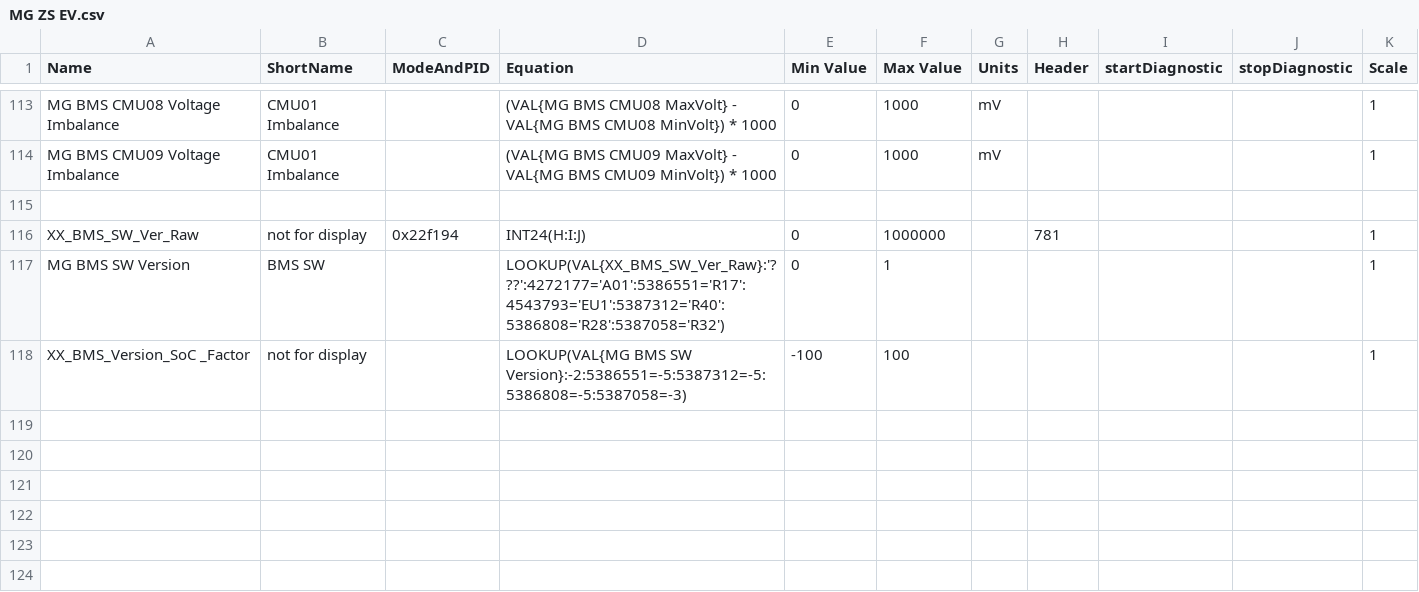
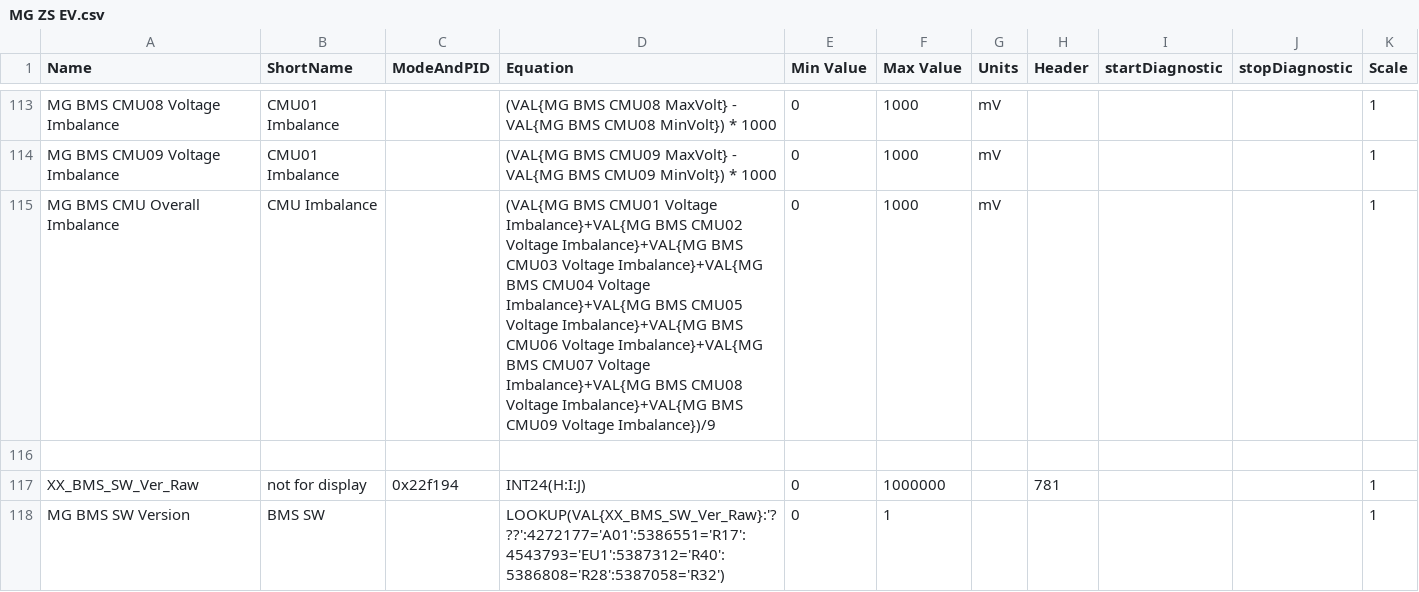
Before and after one commit to peternixon/MG-EV-OBD-PID, a CSV file: extendedpids/MG ZS EV.csv, drawn as a sheet; only a part is shown, gaps mark what is left out; the shorter side is filled out with more unchanged rows; the diff names each change by its address in the sheet, - before the commit and + after, or states it on an @@ line.

Commit message:
Add Overall CMU Imbalance PID

```diff
--- a/extendedpids/MG ZS EV.csv
+++ b/extendedpids/MG ZS EV.csv
+row 115: MG BMS CMU Overall Imbalance | CMU Imbalance |  | (VAL{MG BMS CMU01 Voltage Imbalance}+VAL{MG BMS CMU02 Voltage Imbalance}+VAL{MG BMS CMU03 Voltage Imbalance}+VAL{MG BMS CMU04 Voltage Imbalance}+VAL{MG BMS CMU05 Voltage Imbalance}+VAL{MG BMS CMU06 Voltage Imbalance}+VAL{MG BMS CMU07 Voltage Imbalance}+VAL{MG BMS CMU08 Voltage Imbalance}+VAL{MG BMS CMU09 Voltage Imbalance})/9 | 0 | 1000 | mV |  |  |  | 1
```
